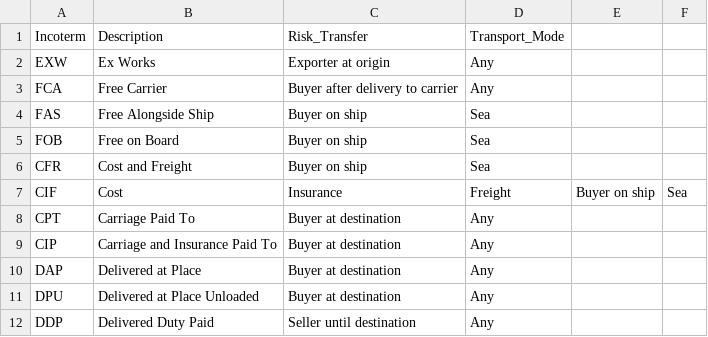
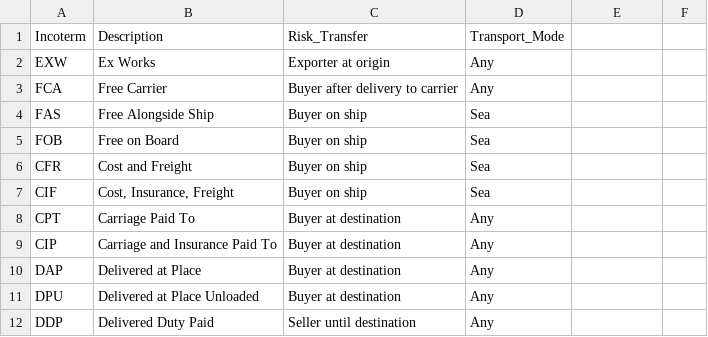
Before and after one commit to JPvalto92/InternationalTrade-Portfolio, a CSV file: data/incoterms.csv, drawn as a sheet; the diff names each change by its address in the sheet, - before the commit and + after, or states it on an @@ line.

Commit message:
create incoterms.csv

```diff
--- a/data/incoterms.csv
+++ b/data/incoterms.csv
-B7: Cost
+B7: Cost, Insurance, Freight
-C7: Insurance
+C7: Buyer on ship
-D7: Freight
+D7: Sea
-E7: Buyer on ship
+E7: (empty)
-F7: Sea
+F7: (empty)
```
